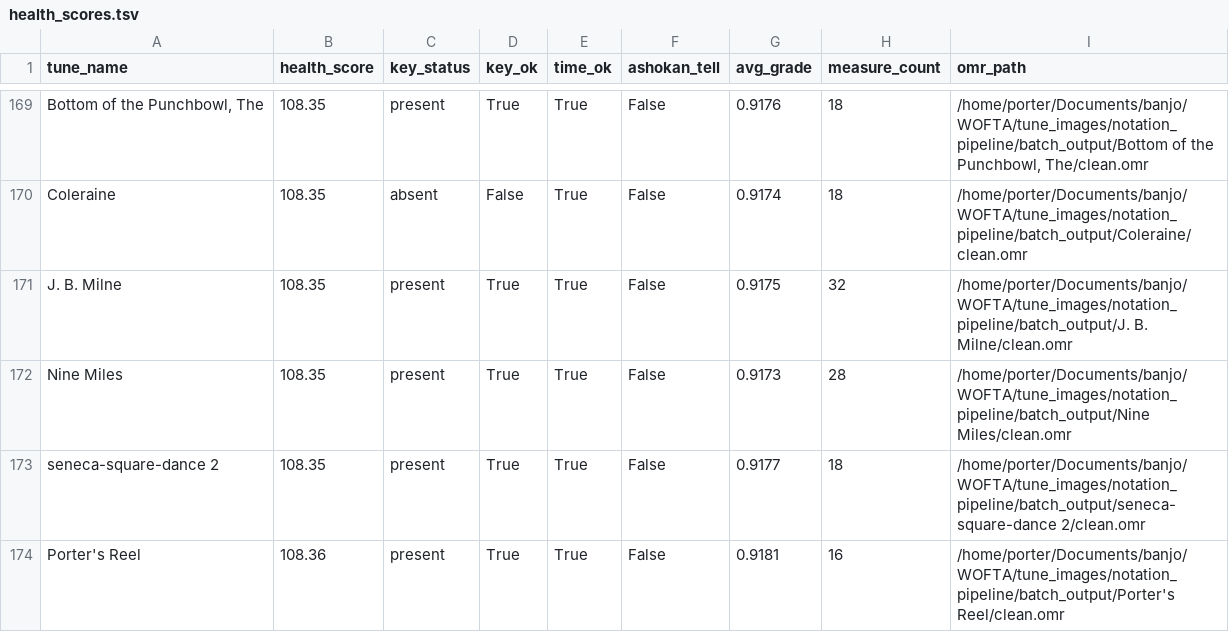
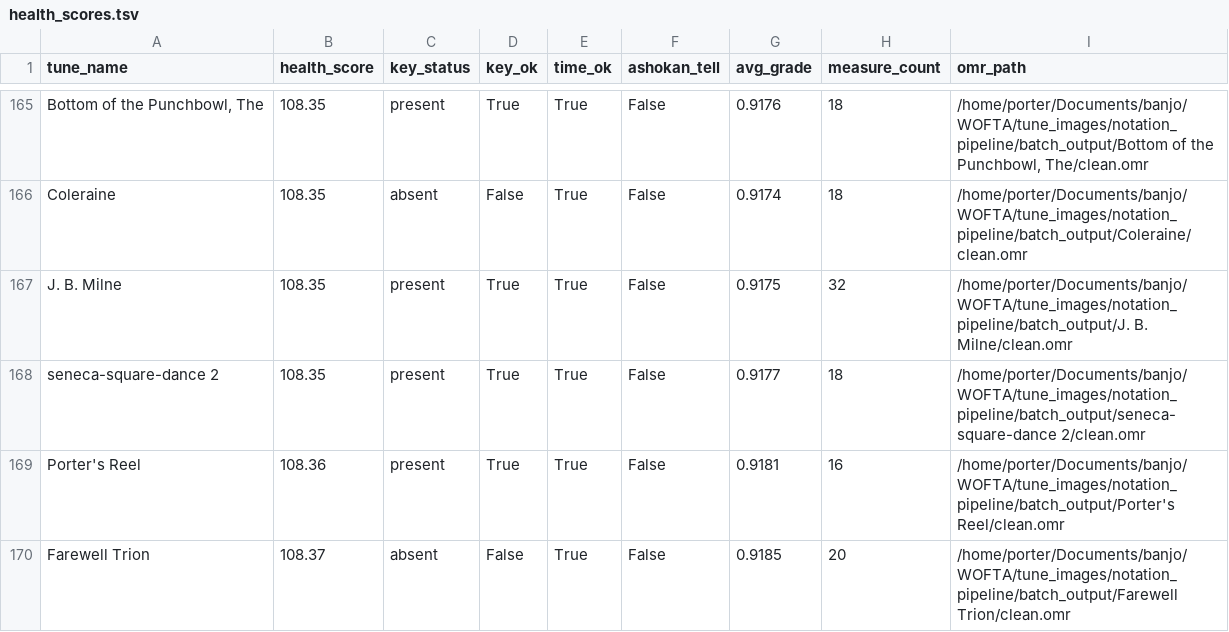
Before and after one commit to cporterbassett/wofta_book, a TSV file: notation_pipeline/health_scores.tsv, drawn as a sheet; only a part is shown, gaps mark what is left out; the shorter side is filled out with more unchanged rows; the diff covers the shown part only.

Commit message:
chore: remove 13 dropped tunes from corpus
Remove tunes not in the final book: All the Rage, Cincinnati Hornpipe,
Come Dance and Sing, Gray Eagle, Martha Campbell, Nine Miles,
Sidereal Shuffle, Turning of the Tide, Twin Sisters, Yellow Barber,
Wake Up Susan, Washington's March, Shoo Fly.

Drops source_images PNGs, draft ABCs, and their health_scores.tsv rows.

```diff
--- a/notation_pipeline/health_scores.tsv
+++ b/notation_pipeline/health_scores.tsv
@@ -171,3 +167,2 @@ Coleraine	108.35	absent	False	True	False	0.9174	18	/home/porter/Documents/banjo/
 J. B. Milne	108.35	present	True	True	False	0.9175	32	/home/porter/Documents/banjo/WOFTA/tune_images/notation_pipeline/batch_output/J. B. Milne/clean.omr
-Nine Miles	108.35	present	True	True	False	0.9173	28	/home/porter/Documents/banjo/WOFTA/tune_images/notation_pipeline/batch_output/Nine Miles/clean.omr
 seneca-square-dance 2	108.35	present	True	True	False	0.9177	18	/home/porter/Documents/banjo/WOFTA/tune_images/notation_pipeline/batch_output/seneca-square-dance 2/clean.omr
```
Also changed, not shown: 12 removed rows elsewhere in this file, 26 other files.
